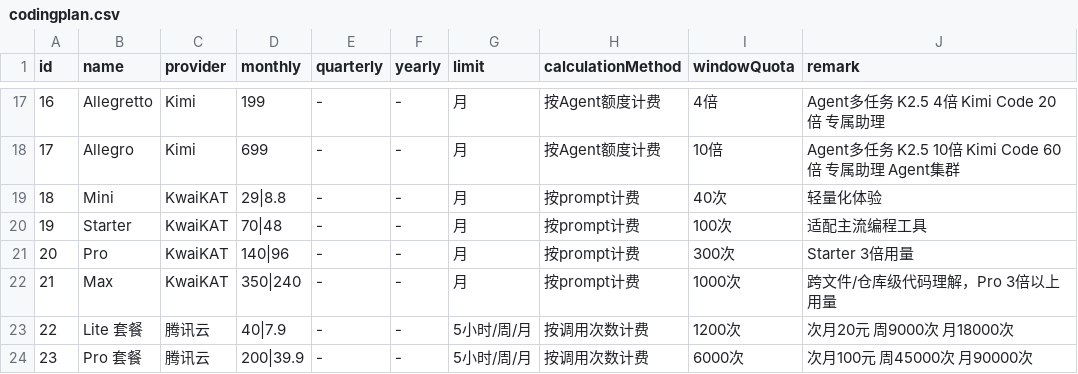
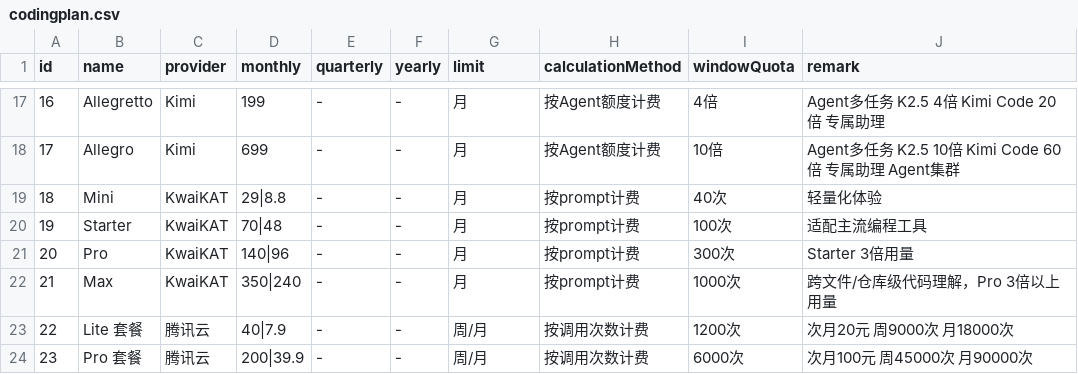
Before and after one commit to Ktovoz/LLMCostRank, a CSV file: public/codingplan.csv, drawn as a sheet; only a part is shown, gaps mark what is left out.

Commit message:
fix(pricing): 修复腾讯云套餐时间单位显示问题
- 移除Lite套餐中多余的"5小时/"前缀
- 移除Pro套餐中多余的"5小时/"前缀
- 统一时间单位显示为"周/月"
- 确保套餐信息准确反映实际服务时间

```diff
--- a/public/codingplan.csv
+++ b/public/codingplan.csv
@@ -22,3 +22,3 @@ id,name,provider,monthly,quarterly,yearly,limit,calculationMethod,windowQuota,re
 21,Max,KwaiKAT,350|240,-,-,月,按prompt计费,1000次,跨文件/仓库级代码理解，Pro 3倍以上用量
-22,Lite 套餐,腾讯云,40|7.9,-,-,5小时/周/月,按调用次数计费,1200次,次月20元 周9000次 月18000次
-23,Pro 套餐,腾讯云,200|39.9,-,-,5小时/周/月,按调用次数计费,6000次,次月100元 周45000次 月90000次
+22,Lite 套餐,腾讯云,40|7.9,-,-,周/月,按调用次数计费,1200次,次月20元 周9000次 月18000次
+23,Pro 套餐,腾讯云,200|39.9,-,-,周/月,按调用次数计费,6000次,次月100元 周45000次 月90000次
```
